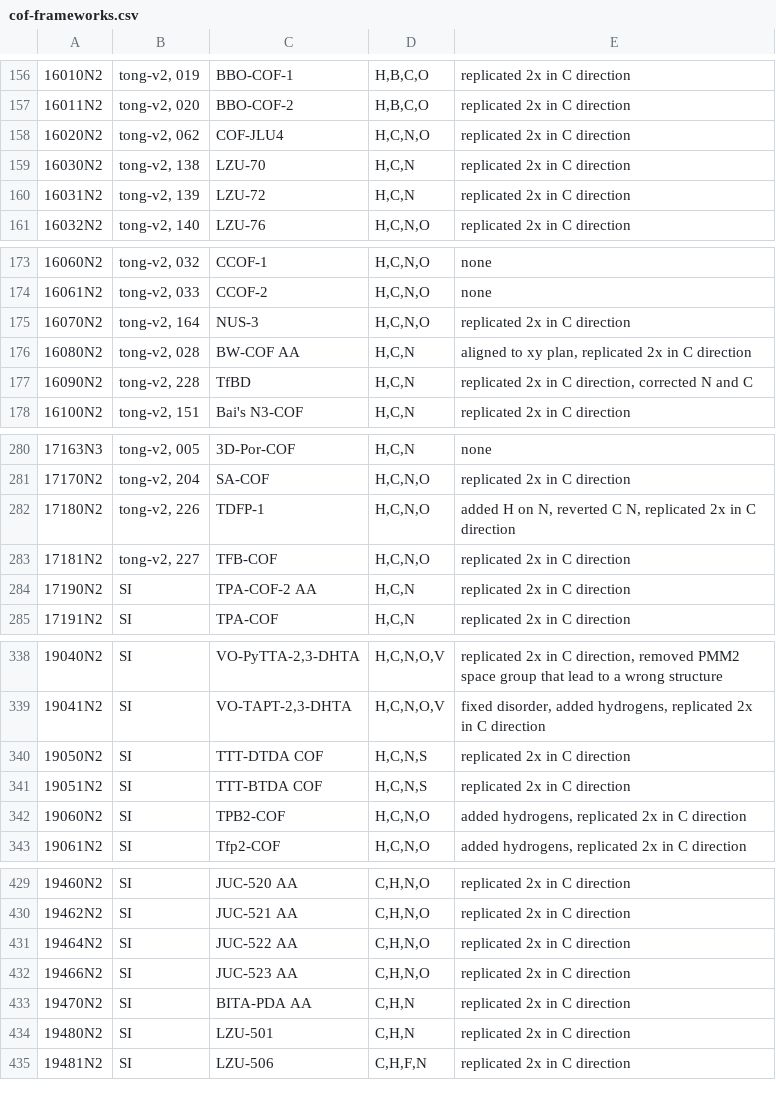
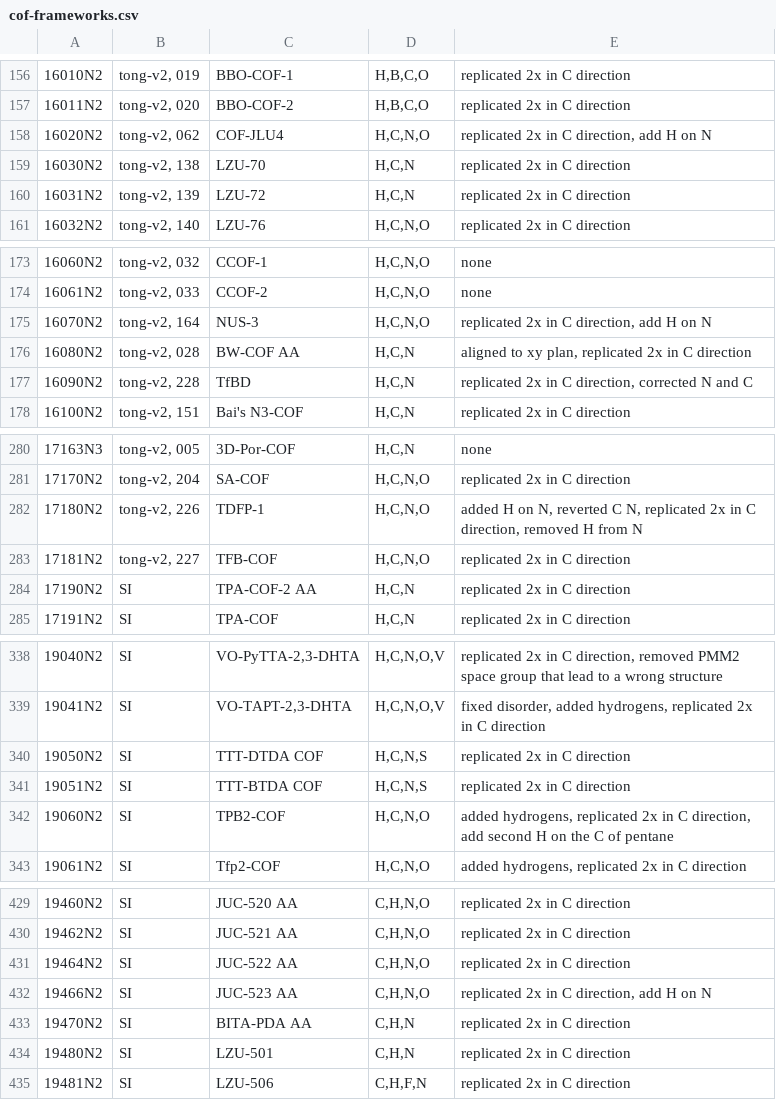
Before and after one commit to danieleongari/CURATED-COFs, a CSV file: cof-frameworks.csv, drawn as a sheet; only a part is shown, gaps mark what is left out; the diff names each change by its address in the sheet, - before the commit and + after, or states it on an @@ line.

```diff
--- a/cof-frameworks.csv
+++ b/cof-frameworks.csv
-E158: replicated 2x in C direction
+E158: replicated 2x in C direction, add H on N
-E175: replicated 2x in C direction
+E175: replicated 2x in C direction, add H on N
-E282: …in C direction
+E282: …in C direction, removed H from N
-E342: …in C direction
+E342: …in C direction, add second H on the C of pentane
-E432: replicated 2x in C direction
+E432: replicated 2x in C direction, add H on N
```
Also changed, not shown: 5 other files.
